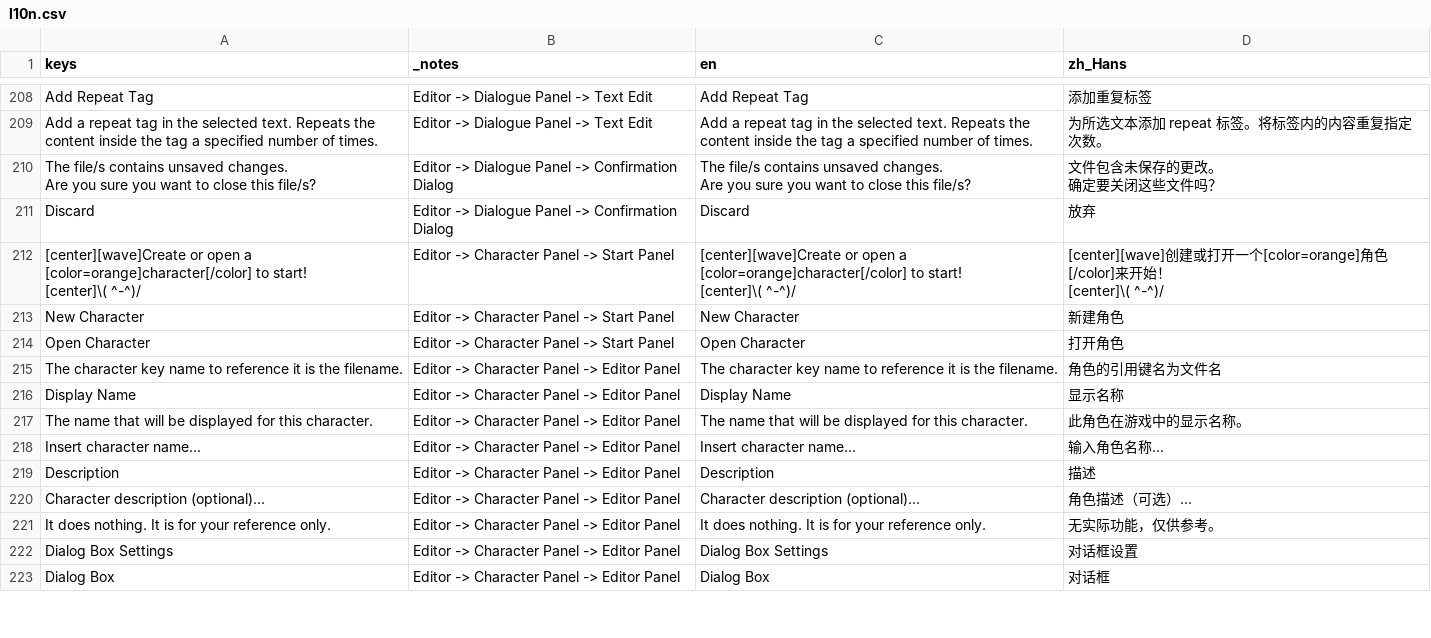
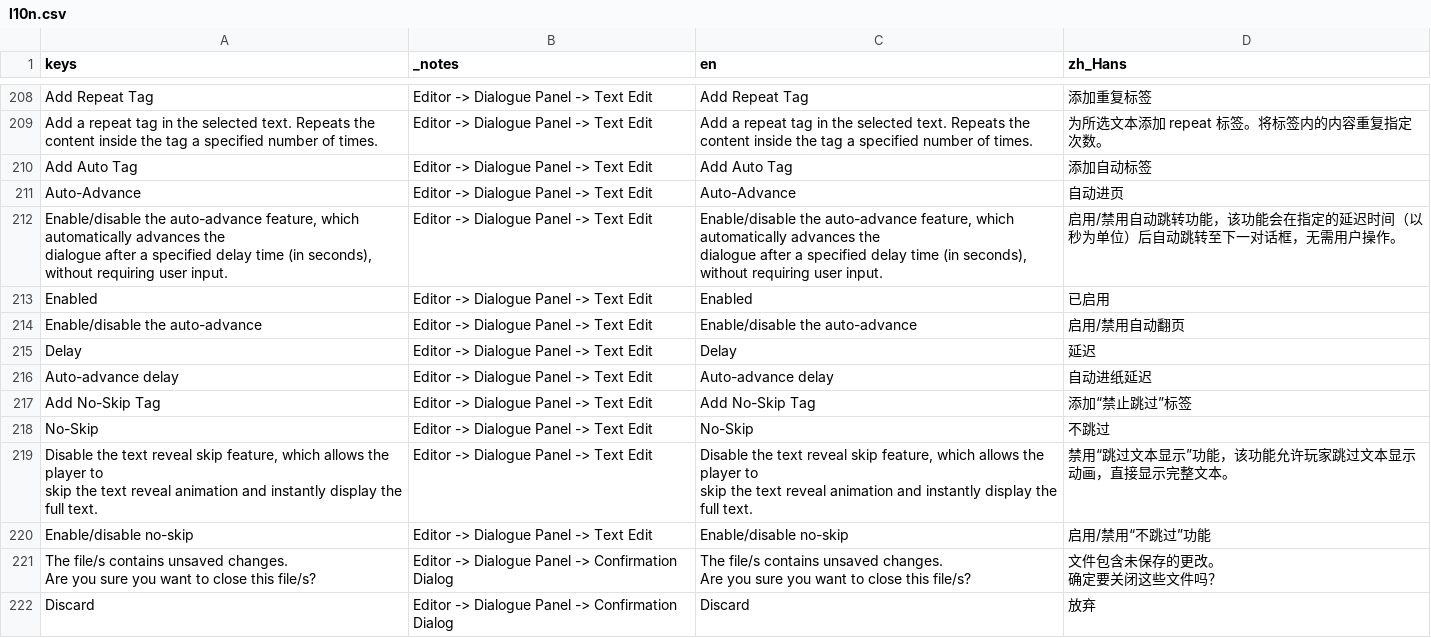
Before and after one commit to SproutyLabs/SproutyDialogs, a CSV file: addons/sprouty_dialogs/l10n/l10n.csv, drawn as a sheet; only a part is shown, gaps mark what is left out; the shorter side is filled out with more unchanged rows; ↵ is a line break in a cell; the diff names each change by its address in the sheet, - before the commit and + after, or states it on an @@ line.

Commit message:
Auto and no-skip tags translations added

```diff
--- a/addons/sprouty_dialogs/l10n/l10n.csv
+++ b/addons/sprouty_dialogs/l10n/l10n.csv
+row 210: Add Auto Tag | Editor -> Dialogue Panel -> Text Edit | Add Auto Tag | 添加自动标签
+row 211: Auto-Advance | Editor -> Dialogue Panel -> Text Edit | Auto-Advance | 自动进页
+row 212: Enable/disable the auto-advance feature, which automatically advances the ↵ dialogue after a specified delay time (in seconds), without requiring user input. | Editor -> Dialogue Panel -> Text Edit | Enable/disable the auto-advance feature, which automatically advances the ↵ dialogue after a specified delay time (in seconds), without requiring user input. | 启用/禁用自动跳转功能，该功能会在指定的延迟时间（以秒为单位）后自动跳转至下一对话框，无需用户操作。
+row 213: Enabled | Editor -> Dialogue Panel -> Text Edit | Enabled | 已启用
+row 214: Enable/disable the auto-advance | Editor -> Dialogue Panel -> Text Edit | Enable/disable the auto-advance | 启用/禁用自动翻页
+row 215: Delay | Editor -> Dialogue Panel -> Text Edit | Delay | 延迟
+row 216: Auto-advance delay | Editor -> Dialogue Panel -> Text Edit | Auto-advance delay | 自动进纸延迟
+row 217: Add No-Skip Tag | Editor -> Dialogue Panel -> Text Edit | Add No-Skip Tag | 添加“禁止跳过”标签
+row 218: No-Skip | Editor -> Dialogue Panel -> Text Edit | No-Skip | 不跳过
+row 219: Disable the text reveal skip feature, which allows the player to ↵ skip the text reveal animation and instantly display the full text. | Editor -> Dialogue Panel -> Text Edit | Disable the text reveal skip feature, which allows the player to ↵ skip the text reveal animation and instantly display the full text. | 禁用“跳过文本显示”功能，该功能允许玩家跳过文本显示动画，直接显示完整文本。
+row 220: Enable/disable no-skip | Editor -> Dialogue Panel -> Text Edit | Enable/disable no-skip | 启用/禁用“不跳过”功能
```
Also changed, not shown: 1 other file.
